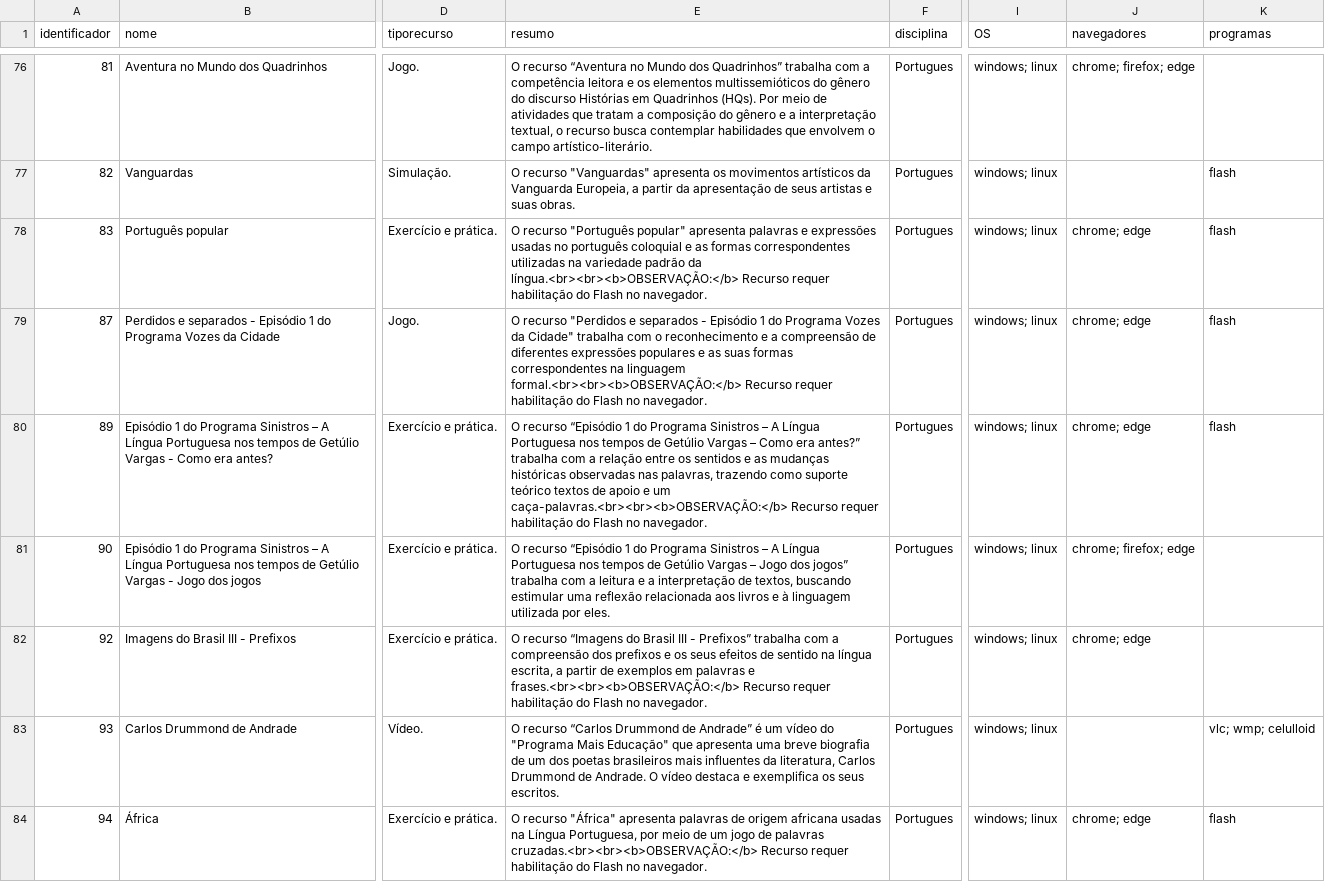
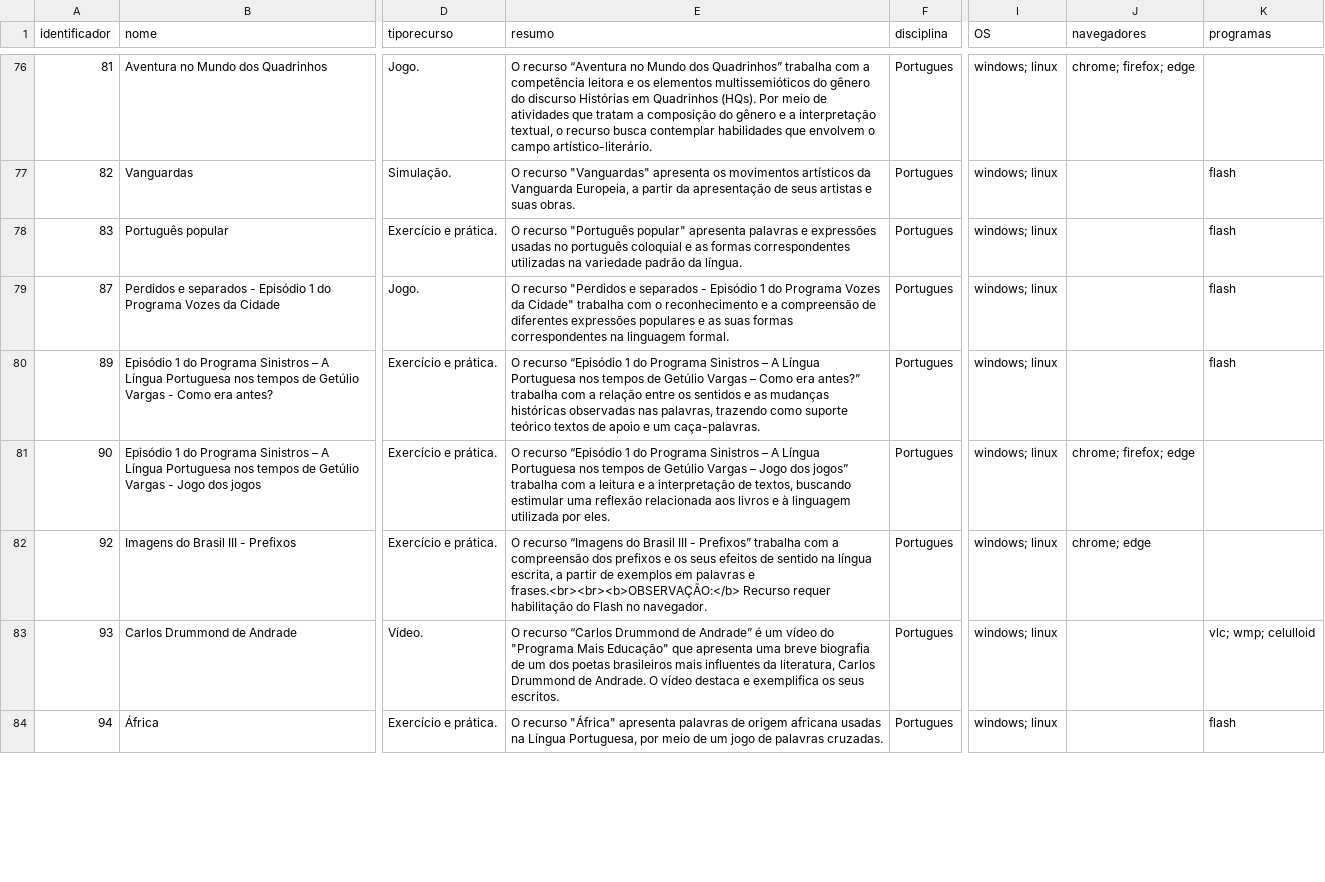
Before and after one commit to ProjetoAthenaUFC/ProjetoAthenaUFC.github.io, a TSV file: athena/data/recursos_pc.tsv, drawn as a sheet; only a part is shown, gaps mark what is left out; the diff covers the shown part only; the diff names each change by its address in the sheet, - before the commit and + after, or states it on an @@ line.

Commit message:
Retirada recomendação de navegadores para flash

```diff
--- a/athena/data/recursos_pc.tsv
+++ b/athena/data/recursos_pc.tsv
-E78 (resumo): …padrão da língua.<br><br><b>OBSERVAÇÃO:</b> Recurso requer habilitação do Flash no navegador.
+E78 (resumo): …padrão da língua.
-J78:J80 (navegadores): chrome; edge
+J78:J80 (navegadores): (empty)
-E79 (resumo): …na linguagem formal.<br><br><b>OBSERVAÇÃO:</b> Recurso requer habilitação do Flash no navegador.
+E79 (resumo): …na linguagem formal.
-E80 (resumo): …e um caça-palavras.<br><br><b>OBSERVAÇÃO:</b> Recurso requer habilitação do Flash no navegador.
+E80 (resumo): …e um caça-palavras.
-E84 (resumo): …de palavras cruzadas.<br><br><b>OBSERVAÇÃO:</b> Recurso requer habilitação do Flash no navegador.
+E84 (resumo): …de palavras cruzadas.
-J84 (navegadores): chrome; edge
+J84 (navegadores): (empty)
```
Also changed, not shown: 27 edited cells elsewhere in this file.
